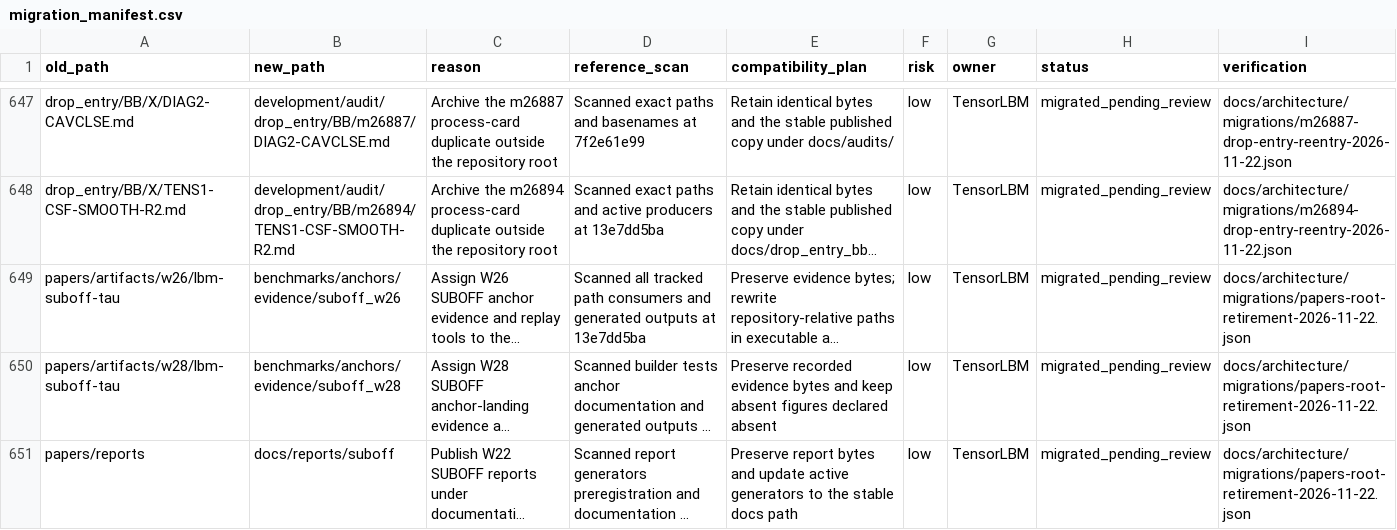
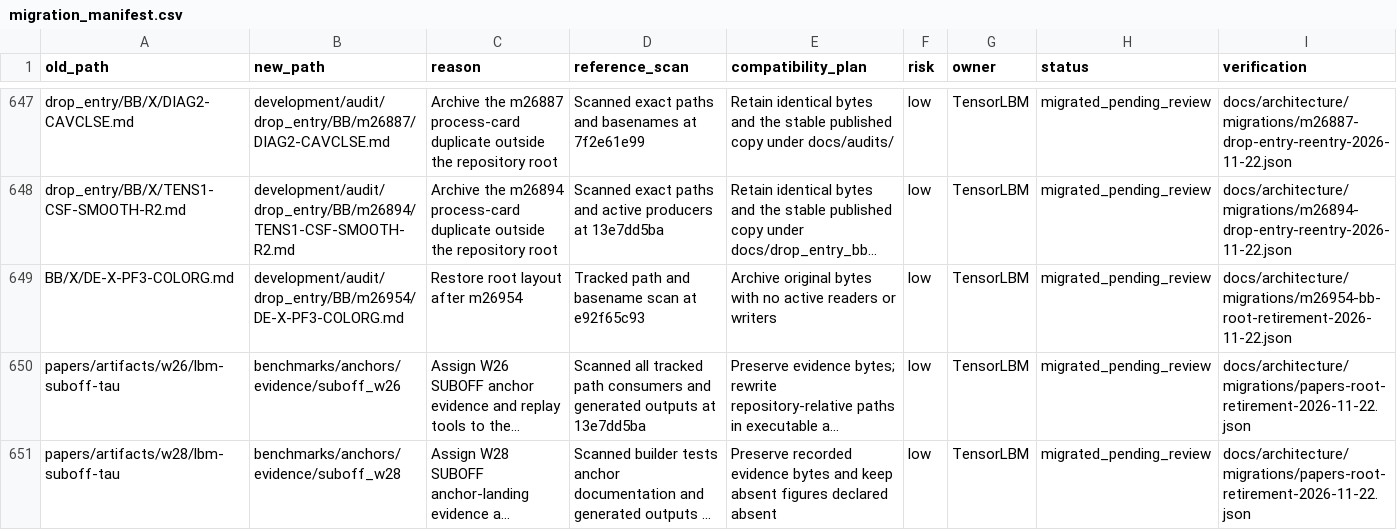
Before and after one commit to cxs503/TensorLBM, a CSV file: docs/architecture/migration_manifest.csv, drawn as a sheet; only a part is shown, gaps mark what is left out; the shorter side is filled out with more unchanged rows; long unchanged cells end in …; the diff names each change by its address in the sheet, - before the commit and + after, or states it on an @@ line.

Commit message:
Archive the m26954 card and restore the root layout

```diff
--- a/docs/architecture/migration_manifest.csv
+++ b/docs/architecture/migration_manifest.csv
+row 649: BB/X/DE-X-PF3-COLORG.md | development/audit/drop_entry/BB/m26954/DE-X-PF3-COLORG.md | Restore root layout after m26954 | Tracked path and basename scan at e92f65c93 | Archive original bytes with no active readers or writers | low | TensorLBM | migrated_pending_review | docs/architecture/migrations/m26954-bb-root-retirement-2026-11-22.json
```
Also changed, not shown: 4 other files.
